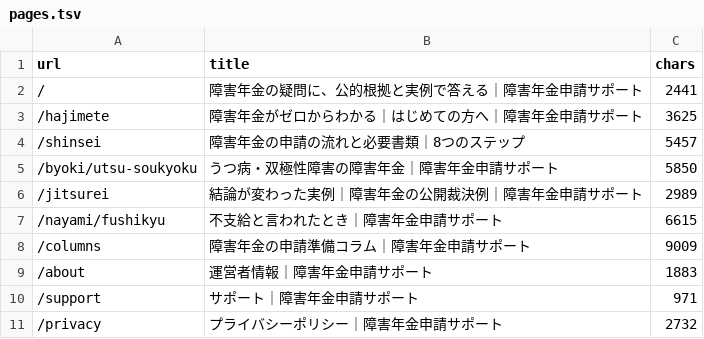
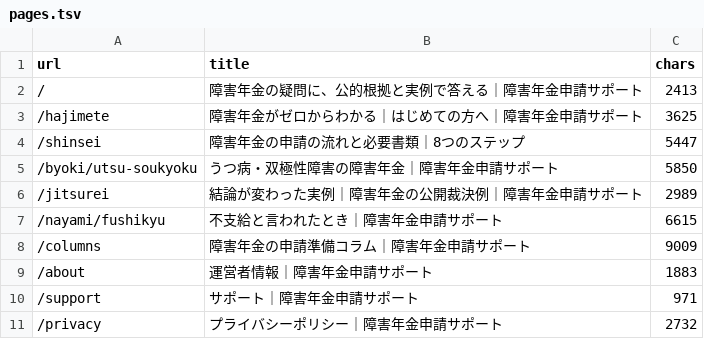
Before and after one commit to azuma1234567/shougainenkin-public-pages, a TSV file: docs/verification/prelaunch-2026-09-02/pages.tsv, drawn as a sheet; only a part is shown.

```diff
--- a/docs/verification/prelaunch-2026-09-02/pages.tsv
+++ b/docs/verification/prelaunch-2026-09-02/pages.tsv
@@ -1,5 +1,5 @@
 url	title	chars
-/	障害年金の疑問に、公的根拠と実例で答える｜障害年金申請サポート	2441
+/	障害年金の疑問に、公的根拠と実例で答える｜障害年金申請サポート	2413
 /hajimete	障害年金がゼロからわかる｜はじめての方へ｜障害年金申請サポート	3625
-/shinsei	障害年金の申請の流れと必要書類｜8つのステップ	5457
+/shinsei	障害年金の申請の流れと必要書類｜8つのステップ	5447
 /byoki/utsu-soukyoku	うつ病・双極性障害の障害年金｜障害年金申請サポート	5850
```
Also changed, not shown: 9 other files.
